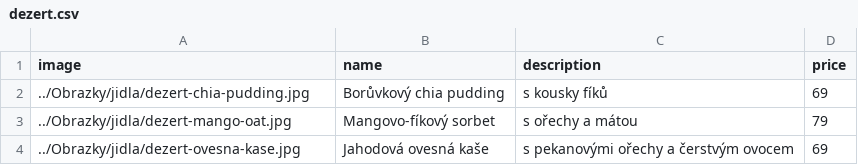
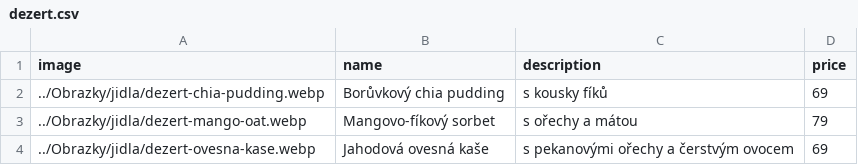
Before and after one commit to ryskova/ryskova.github.io, a CSV file: data/dezert.csv, drawn as a sheet.

```diff
--- a/data/dezert.csv
+++ b/data/dezert.csv
@@ -1,4 +1,4 @@
 image,name,description,price
-../Obrazky/jidla/dezert-chia-pudding.jpg,"Borůvkový chia pudding","s kousky fíků",69
-../Obrazky/jidla/dezert-mango-oat.jpg,"Mangovo-fíkový sorbet","s ořechy a mátou",79
-../Obrazky/jidla/dezert-ovesna-kase.jpg,"Jahodová ovesná kaše","s pekanovými ořechy a čerstvým ovocem",69
+../Obrazky/jidla/dezert-chia-pudding.webp,"Borůvkový chia pudding","s kousky fíků",69
+../Obrazky/jidla/dezert-mango-oat.webp,"Mangovo-fíkový sorbet","s ořechy a mátou",79
+../Obrazky/jidla/dezert-ovesna-kase.webp,"Jahodová ovesná kaše","s pekanovými ořechy a čerstvým ovocem",69
```
Also changed, not shown: data/hlavnijidla.csv, data/polevka.csv, 2 other files.
